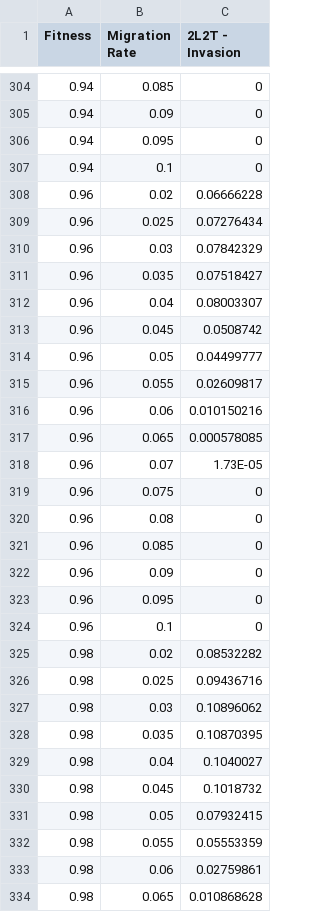
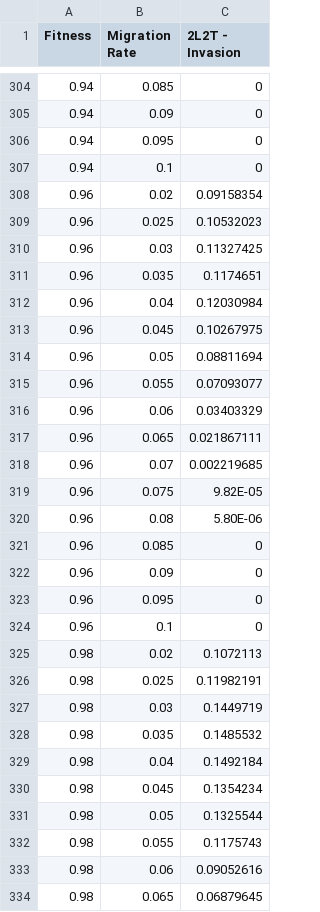
Before and after one commit to MesserLab/UnderdominanceGeneDriveSystems, a CSV file: Data/Circle/Outside Final/circle_2L2T_outsidefinal.csv, drawn as a sheet; only a part is shown, gaps mark what is left out; the diff covers the shown part only.

Commit message:
Corrected data.

```diff
--- a/Data/Circle/Outside Final/circle_2L2T_outsidefinal.csv
+++ b/Data/Circle/Outside Final/circle_2L2T_outsidefinal.csv
@@ -307,15 +307,15 @@ Fitness,Migration Rate,2L2T - Invasion
 0.94,0.1,0
-0.96,0.02,0.06666228
-0.96,0.025,0.07276434
-0.96,0.03,0.07842329
-0.96,0.035,0.07518427
-0.96,0.04,0.08003307
-0.96,0.045,0.0508742
-0.96,0.05,0.04499777
-0.96,0.055,0.02609817
-0.96,0.06,0.010150216
-0.96,0.065,0.000578085
-0.96,0.07,1.73E-05
-0.96,0.075,0
-0.96,0.08,0
+0.96,0.02,0.09158354
+0.96,0.025,0.10532023
+0.96,0.03,0.11327425
+0.96,0.035,0.1174651
+0.96,0.04,0.12030984
+0.96,0.045,0.10267975
+0.96,0.05,0.08811694
+0.96,0.055,0.07093077
+0.96,0.06,0.03403329
+0.96,0.065,0.021867111
+0.96,0.07,0.002219685
+0.96,0.075,9.82E-05
+0.96,0.08,5.80E-06
 0.96,0.085,0
@@ -324,11 +324,11 @@ Fitness,Migration Rate,2L2T - Invasion
 0.96,0.1,0
-0.98,0.02,0.08532282
-0.98,0.025,0.09436716
-0.98,0.03,0.10896062
-0.98,0.035,0.10870395
-0.98,0.04,0.1040027
-0.98,0.045,0.1018732
-0.98,0.05,0.07932415
-0.98,0.055,0.05553359
-0.98,0.06,0.02759861
-0.98,0.065,0.010868628
+0.98,0.02,0.1072113
+0.98,0.025,0.11982191
+0.98,0.03,0.1449719
+0.98,0.035,0.1485532
+0.98,0.04,0.1492184
+0.98,0.045,0.1354234
+0.98,0.05,0.1325544
+0.98,0.055,0.1175743
+0.98,0.06,0.09052616
+0.98,0.065,0.06879645
```
Also changed, not shown: 135 edited cells elsewhere in this file, Data/Circle/Inside Final/circle_2L2T_insidefinal.csv.
